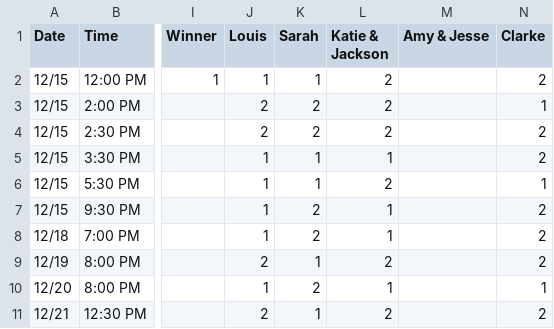
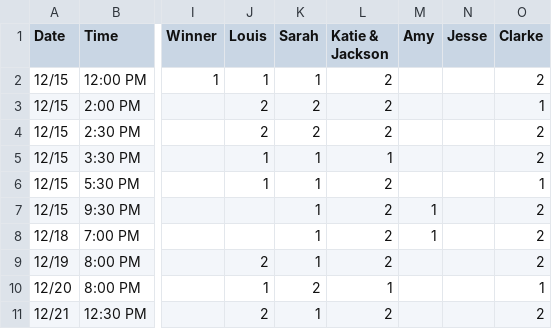
Before and after one commit to nclundell/bbchallenge-1.0, a CSV file: data.csv, drawn as a sheet; only a part is shown, gaps mark what is left out; removed rows and columns are numbered as before the commit, all else as after; the diff names each change by its address in the sheet, - before the commit and + after, or states it on an @@ line.

Commit message:
Seperate Amy & Jesse

```diff
--- a/data.csv
+++ b/data.csv
-column M (Amy & Jesse), empty
+column M (Amy), rows 7-8: 1 | 1
+column N (Jesse), empty
-J7:J8 (Louis): 1
+J7:J8 (Louis): (empty)
-K7:K8 (Sarah): 2
+K7:K8 (Sarah): 1
-L7:L8 (Katie & Jackson): 1
+L7:L8 (Katie & Jackson): 2
```
